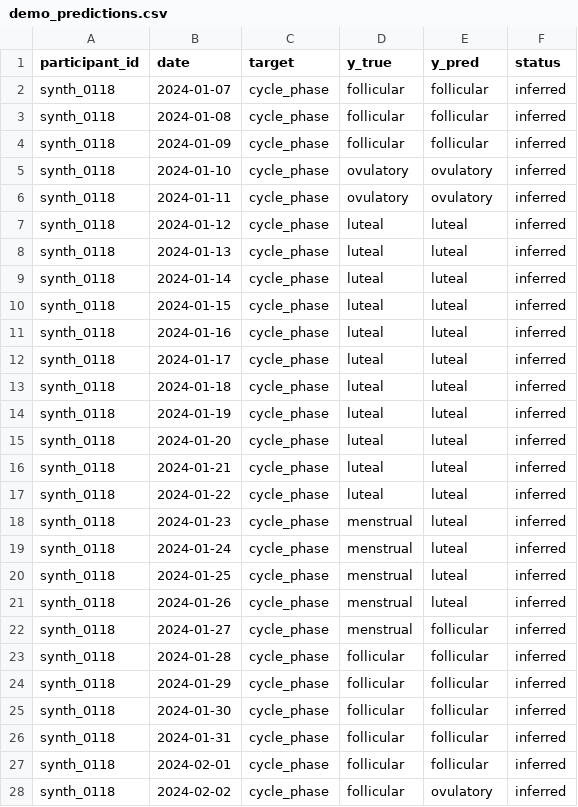
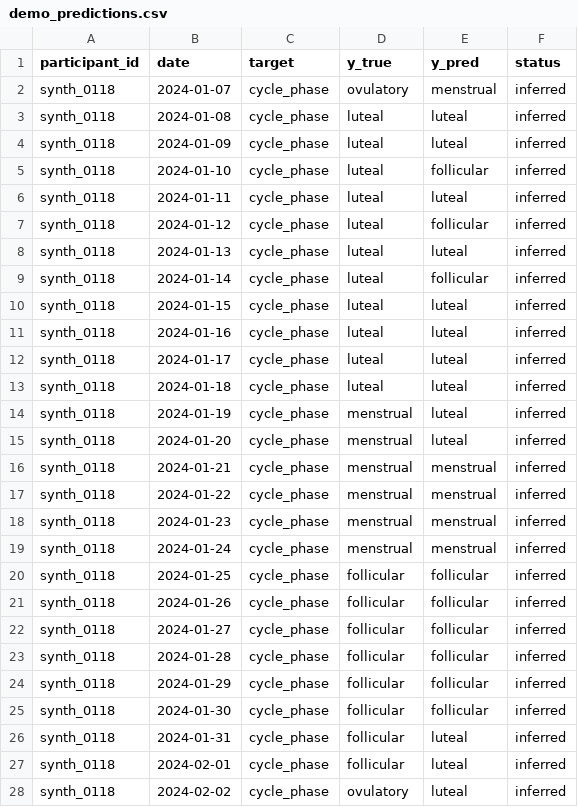
Before and after one commit to elena-kalinina/CycleBench, a CSV file: outputs/demo_predictions.csv, drawn as a sheet; only a part is shown; the diff covers the shown part only.

```diff
--- a/outputs/demo_predictions.csv
+++ b/outputs/demo_predictions.csv
@@ -1,10 +1,10 @@
 participant_id,date,target,y_true,y_pred,status
-synth_0118,2024-01-07,cycle_phase,follicular,follicular,inferred
-synth_0118,2024-01-08,cycle_phase,follicular,follicular,inferred
-synth_0118,2024-01-09,cycle_phase,follicular,follicular,inferred
-synth_0118,2024-01-10,cycle_phase,ovulatory,ovulatory,inferred
-synth_0118,2024-01-11,cycle_phase,ovulatory,ovulatory,inferred
-synth_0118,2024-01-12,cycle_phase,luteal,luteal,inferred
+synth_0118,2024-01-07,cycle_phase,ovulatory,menstrual,inferred
+synth_0118,2024-01-08,cycle_phase,luteal,luteal,inferred
+synth_0118,2024-01-09,cycle_phase,luteal,luteal,inferred
+synth_0118,2024-01-10,cycle_phase,luteal,follicular,inferred
+synth_0118,2024-01-11,cycle_phase,luteal,luteal,inferred
+synth_0118,2024-01-12,cycle_phase,luteal,follicular,inferred
 synth_0118,2024-01-13,cycle_phase,luteal,luteal,inferred
-synth_0118,2024-01-14,cycle_phase,luteal,luteal,inferred
+synth_0118,2024-01-14,cycle_phase,luteal,follicular,inferred
 synth_0118,2024-01-15,cycle_phase,luteal,luteal,inferred
@@ -13,11 +13,11 @@ synth_0118,2024-01-17,cycle_phase,luteal,luteal,inferred
 synth_0118,2024-01-18,cycle_phase,luteal,luteal,inferred
-synth_0118,2024-01-19,cycle_phase,luteal,luteal,inferred
-synth_0118,2024-01-20,cycle_phase,luteal,luteal,inferred
-synth_0118,2024-01-21,cycle_phase,luteal,luteal,inferred
-synth_0118,2024-01-22,cycle_phase,luteal,luteal,inferred
-synth_0118,2024-01-23,cycle_phase,menstrual,luteal,inferred
-synth_0118,2024-01-24,cycle_phase,menstrual,luteal,inferred
-synth_0118,2024-01-25,cycle_phase,menstrual,luteal,inferred
-synth_0118,2024-01-26,cycle_phase,menstrual,luteal,inferred
-synth_0118,2024-01-27,cycle_phase,menstrual,follicular,inferred
+synth_0118,2024-01-19,cycle_phase,menstrual,luteal,inferred
+synth_0118,2024-01-20,cycle_phase,menstrual,luteal,inferred
+synth_0118,2024-01-21,cycle_phase,menstrual,menstrual,inferred
+synth_0118,2024-01-22,cycle_phase,menstrual,menstrual,inferred
+synth_0118,2024-01-23,cycle_phase,menstrual,menstrual,inferred
+synth_0118,2024-01-24,cycle_phase,menstrual,menstrual,inferred
+synth_0118,2024-01-25,cycle_phase,follicular,follicular,inferred
+synth_0118,2024-01-26,cycle_phase,follicular,follicular,inferred
+synth_0118,2024-01-27,cycle_phase,follicular,follicular,inferred
 synth_0118,2024-01-28,cycle_phase,follicular,follicular,inferred
@@ -25,4 +25,4 @@ synth_0118,2024-01-29,cycle_phase,follicular,follicular,inferred
 synth_0118,2024-01-30,cycle_phase,follicular,follicular,inferred
-synth_0118,2024-01-31,cycle_phase,follicular,follicular,inferred
-synth_0118,2024-02-01,cycle_phase,follicular,follicular,inferred
-synth_0118,2024-02-02,cycle_phase,follicular,ovulatory,inferred
+synth_0118,2024-01-31,cycle_phase,follicular,luteal,inferred
+synth_0118,2024-02-01,cycle_phase,follicular,luteal,inferred
+synth_0118,2024-02-02,cycle_phase,ovulatory,luteal,inferred
```
Also changed, not shown: 11 edited cells elsewhere in this file, outputs/demo_timeline.csv, 12 other files.
